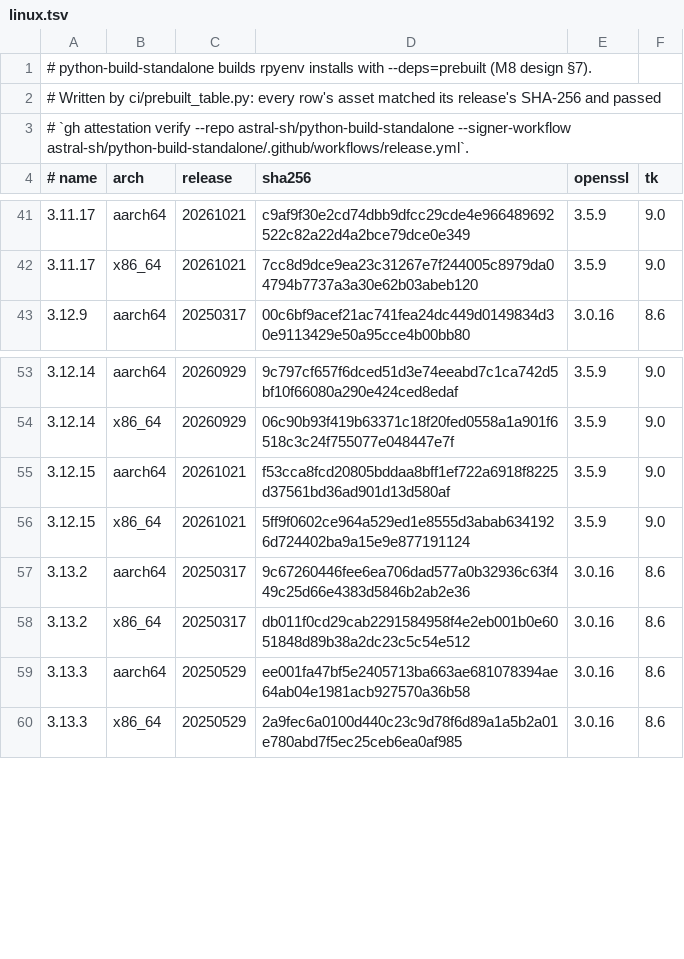
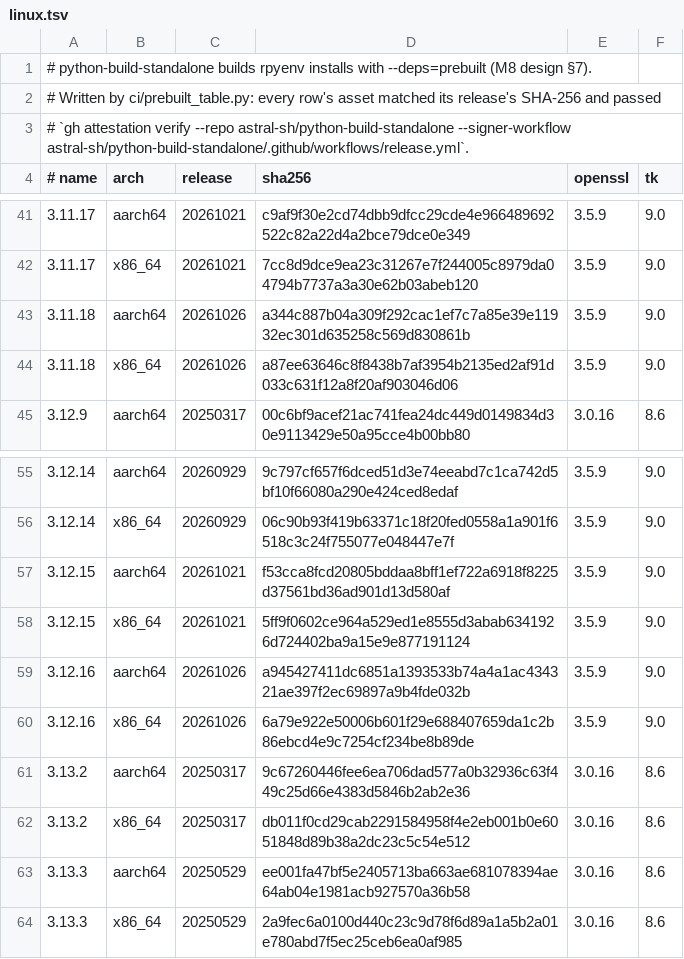
Before and after one commit to jmperez0/rpyenv, a TSV file: crates/pyenv/prebuilt/linux.tsv, drawn as a sheet; only a part is shown, gaps mark what is left out; the diff covers the shown part only.

```diff
--- a/crates/pyenv/prebuilt/linux.tsv
+++ b/crates/pyenv/prebuilt/linux.tsv
@@ -42,2 +42,4 @@
 3.11.17	x86_64	20261021	7cc8d9dce9ea23c31267e7f244005c8979da04794b7737a3a30e62b03abeb120	3.5.9	9.0
+3.11.18	aarch64	20261026	a344c887b04a309f292cac1ef7c7a85e39e11932ec301d635258c569d830861b	3.5.9	9.0
+3.11.18	x86_64	20261026	a87ee63646c8f8438b7af3954b2135ed2af91d033c631f12a8f20af903046d06	3.5.9	9.0
 3.12.9	aarch64	20250317	00c6bf9acef21ac741fea24dc449d0149834d30e9113429e50a95cce4b00bb80	3.0.16	8.6
@@ -56,2 +58,4 @@
 3.12.15	x86_64	20261021	5ff9f0602ce964a529ed1e8555d3abab6341926d724402ba9a15e9e877191124	3.5.9	9.0
+3.12.16	aarch64	20261026	a945427411dc6851a1393533b74a4a1ac434321ae397f2ec69897a9b4fde032b	3.5.9	9.0
+3.12.16	x86_64	20261026	6a79e922e50006b601f29e688407659da1c2b86ebcd4e9c7254cf234be8b89de	3.5.9	9.0
 3.13.2	aarch64	20250317	9c67260446fee6ea706dad577a0b32936c63f449c25d66e4383d5846b2ab2e36	3.0.16	8.6
```
Also changed, not shown: 12 added rows and 8 edited cells elsewhere in this file, crates/pyenv/deps/catalog.tsv, 25 other files.
